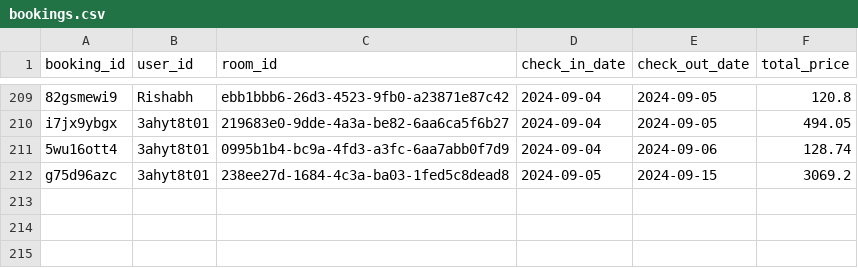
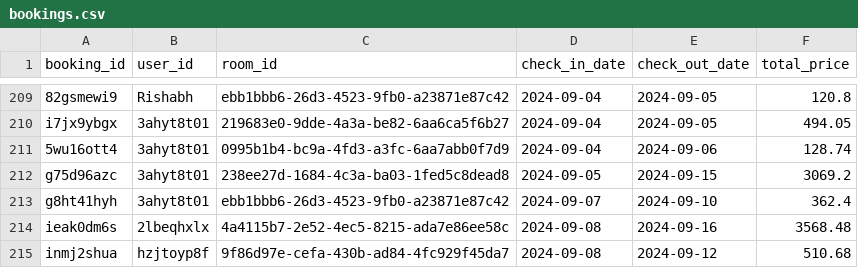
Before and after one commit to boxed-dev/hotelAssist, a CSV file: data/bookings.csv, drawn as a sheet; only a part is shown, gaps mark what is left out; the diff names each change by its address in the sheet, - before the commit and + after, or states it on an @@ line.

```diff
--- a/data/bookings.csv
+++ b/data/bookings.csv
+row 213: g8ht41hyh | 3ahyt8t01 | ebb1bbb6-26d3-4523-9fb0-a23871e87c42 | 2024-09-07 | 2024-09-10 | 362.4
+row 214: ieak0dm6s | 2lbeqhxlx | 4a4115b7-2e52-4ec5-8215-ada7e86ee58c | 2024-09-08 | 2024-09-16 | 3568.48
+row 215: inmj2shua | hzjtoyp8f | 9f86d97e-cefa-430b-ad84-4fc929f45da7 | 2024-09-08 | 2024-09-12 | 510.68
```
Also changed, not shown: data/users.csv, 4 other files.
